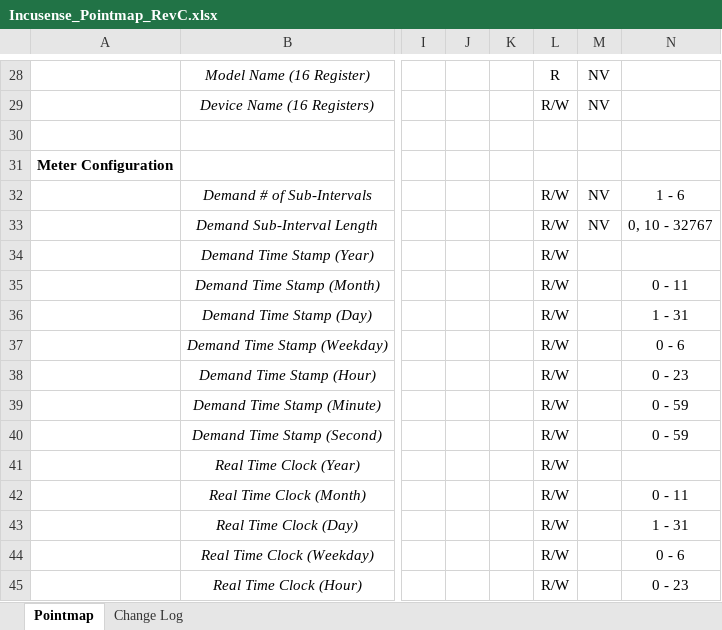
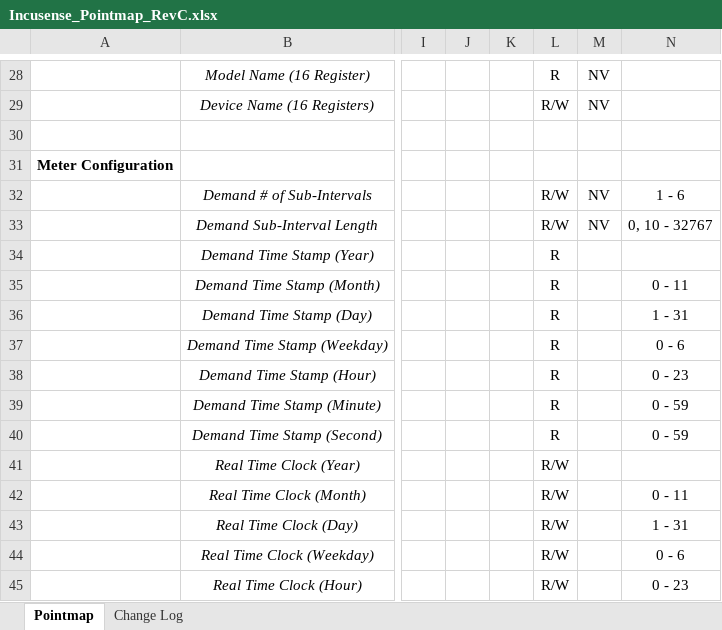
Before and after one commit to IncuSense/PublicDocuments, an Excel workbook: Modbus Pointmap/Incusense_Pointmap_RevC.xlsx, sheet Pointmap, drawn as a sheet; only a part is shown, gaps mark what is left out; values as stored, in another font and other column widths than the file's, no borders; the diff names each change by its address in the sheet, - before the commit and + after, or states it on an @@ line.

Commit message:
Update Incusense_Pointmap_RevC.xlsx
Change Demand to Read Only

```diff
--- a/Modbus Pointmap/Incusense_Pointmap_RevC.xlsx (sheet Pointmap)
+++ b/Modbus Pointmap/Incusense_Pointmap_RevC.xlsx (sheet Pointmap)
-L34:L40: R/W
+L34:L40: R
```
